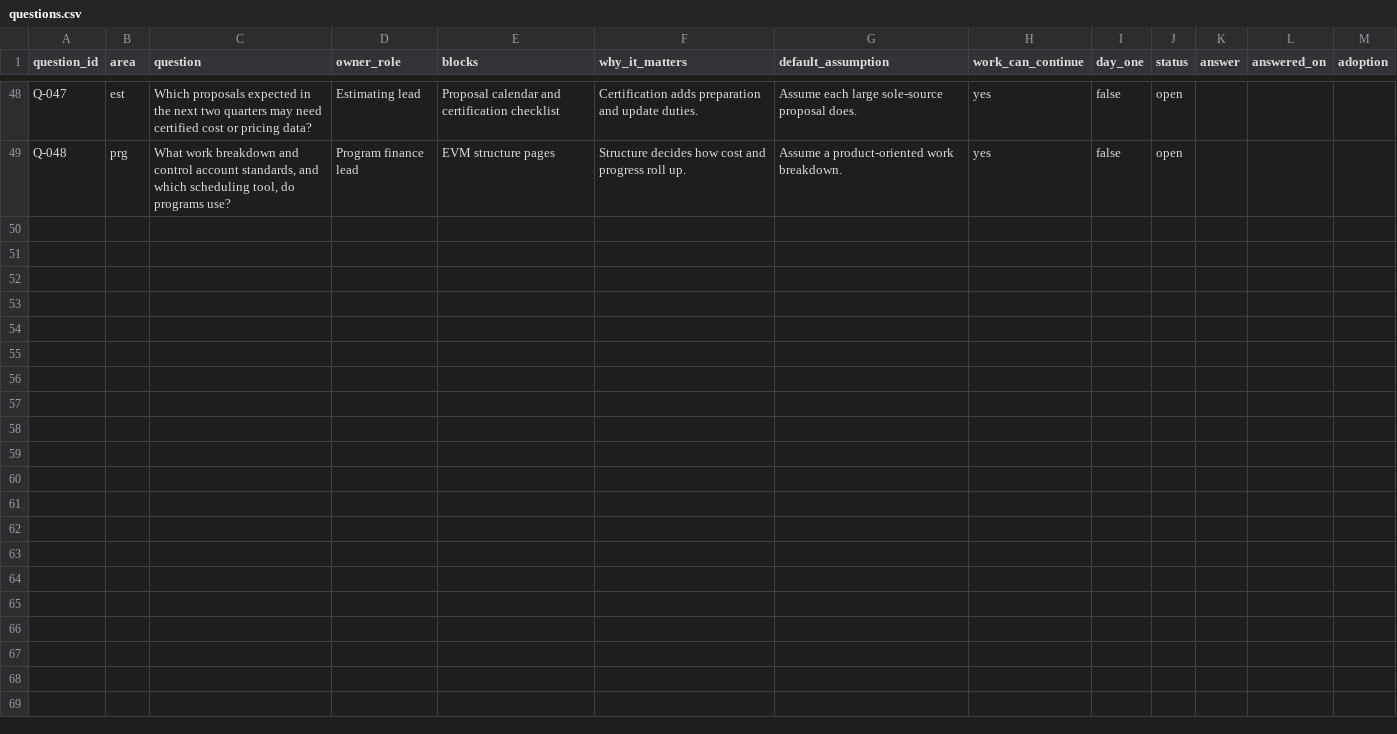
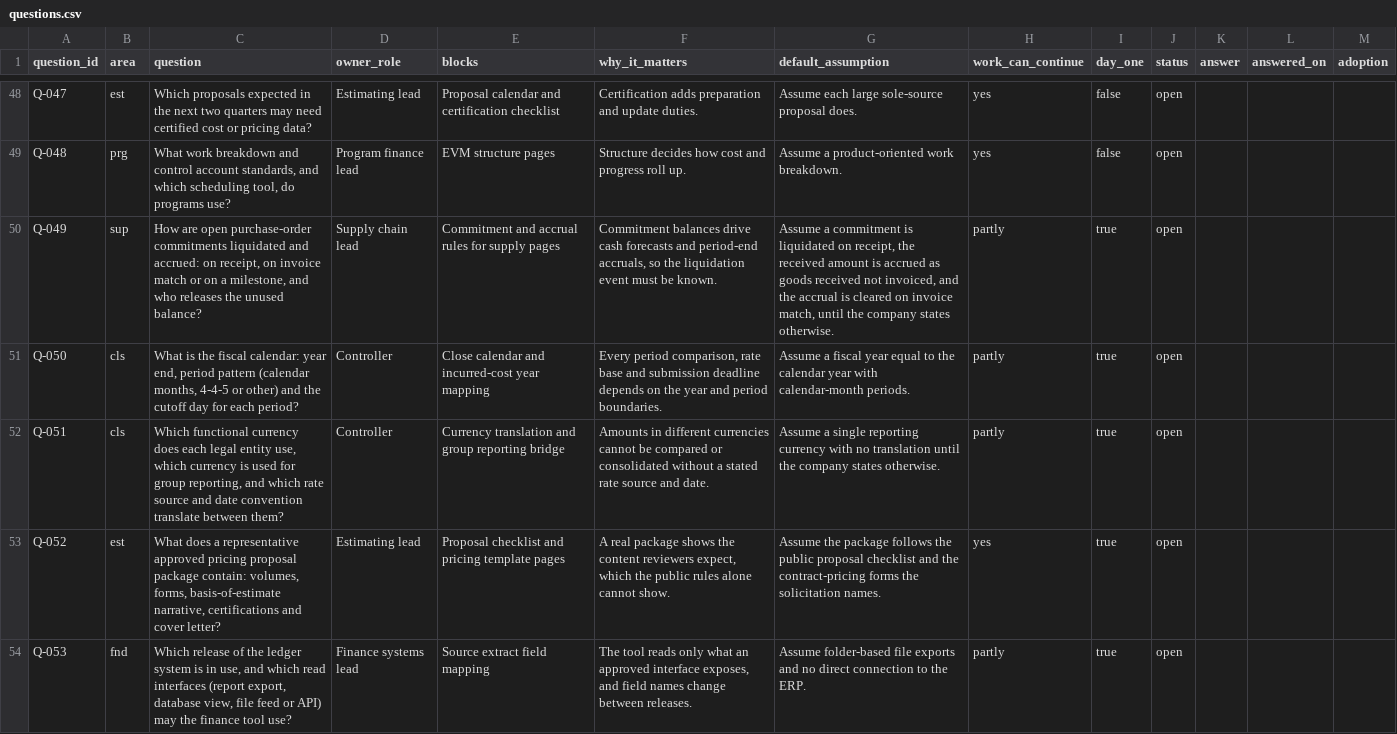
Before and after one commit to thetimmyman/fieldbook, a CSV file: corpus/registers/questions.csv, drawn as a sheet; only a part is shown, gaps mark what is left out; the diff covers the shown part only.

```diff
--- a/corpus/registers/questions.csv
+++ b/corpus/registers/questions.csv
@@ -49 +49,6 @@ Q-047,est,Which proposals expected in the next two quarters may need certified c
 Q-048,prg,"What work breakdown and control account standards, and which scheduling tool, do programs use?",Program finance lead,EVM structure pages,Structure decides how cost and progress roll up.,Assume a product-oriented work breakdown.,yes,false,open,,,
+Q-049,sup,"How are open purchase-order commitments liquidated and accrued: on receipt, on invoice match or on a milestone, and who releases the unused balance?",Supply chain lead,Commitment and accrual rules for supply pages,"Commitment balances drive cash forecasts and period-end accruals, so the liquidation event must be known.","Assume a commitment is liquidated on receipt, the received amount is accrued as goods received not invoiced, and the accrual is cleared on invoice match, until the company states otherwise.",partly,true,open,,,
+Q-050,cls,"What is the fiscal calendar: year end, period pattern (calendar months, 4-4-5 or other) and the cutoff day for each period?",Controller,Close calendar and incurred-cost year mapping,"Every period comparison, rate base and submission deadline depends on the year and period boundaries.",Assume a fiscal year equal to the calendar year with calendar-month periods.,partly,true,open,,,
+Q-051,cls,"Which functional currency does each legal entity use, which currency is used for group reporting, and which rate source and date convention translate between them?",Controller,Currency translation and group reporting bridge,Amounts in different currencies cannot be compared or consolidated without a stated rate source and date.,Assume a single reporting currency with no translation until the company states otherwise.,partly,true,open,,,
+Q-052,est,"What does a representative approved pricing proposal package contain: volumes, forms, basis-of-estimate narrative, certifications and cover letter?",Estimating lead,Proposal checklist and pricing template pages,"A real package shows the content reviewers expect, which the public rules alone cannot show.",Assume the package follows the public proposal checklist and the contract-pricing forms the solicitation names.,yes,true,open,,,
+Q-053,fnd,"Which release of the ledger system is in use, and which read interfaces (report export, database view, file feed or API) may the finance tool use?",Finance systems lead,Source extract field mapping,"The tool reads only what an approved interface exposes, and field names change between releases.",Assume folder-based file exports and no direct connection to the ERP.,partly,true,open,,,
```
Also changed, not shown: 4 added rows elsewhere in this file, 1 other file.
